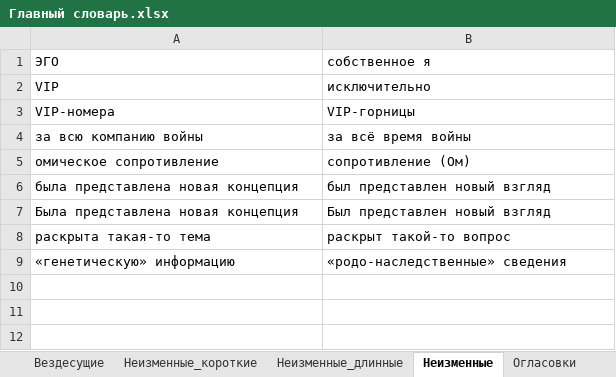
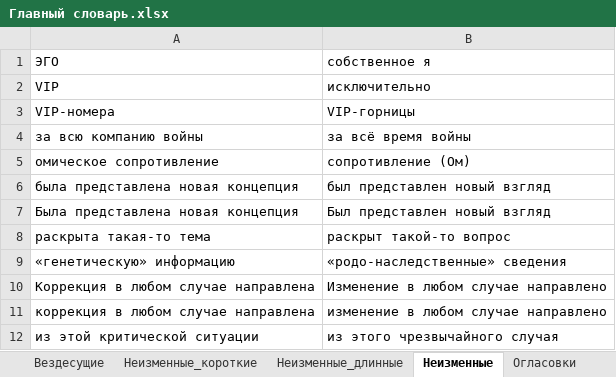
Before and after one commit to AveNRU/text_changer, an Excel workbook: словари/Главный словарь.xlsx, sheet Неизменные, drawn as a sheet; values as stored, in another font and other column widths than the file's, no borders; the diff names each change by its address in the sheet, - before the commit and + after, or states it on an @@ line.

```diff
--- a/словари/Главный словарь.xlsx (sheet Неизменные)
+++ b/словари/Главный словарь.xlsx (sheet Неизменные)
+row 10: Коррекция в любом случае направлена | Изменение в любом случае направлено
+row 11: коррекция в любом случае направлена | изменение в любом случае направлено
+row 12: из этой критической ситуации | из этого чрезвычайного случая
```
Also changed, not shown: sheet Простые, sheet Составные, sheet Составные_важные, sheet перевести, hidden cells, исправления внести/слова2.xlsx, исправления внести/слова3.xlsx, 5 other files.
